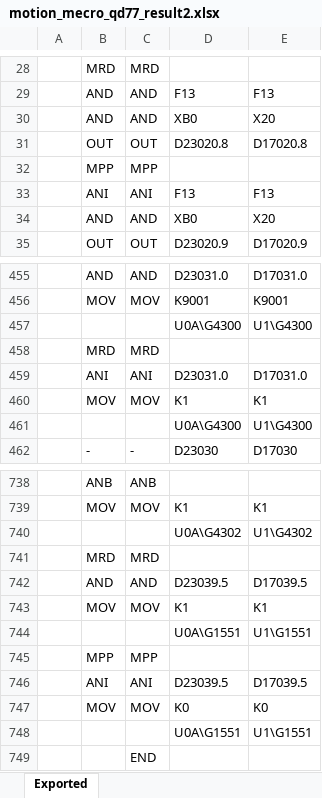
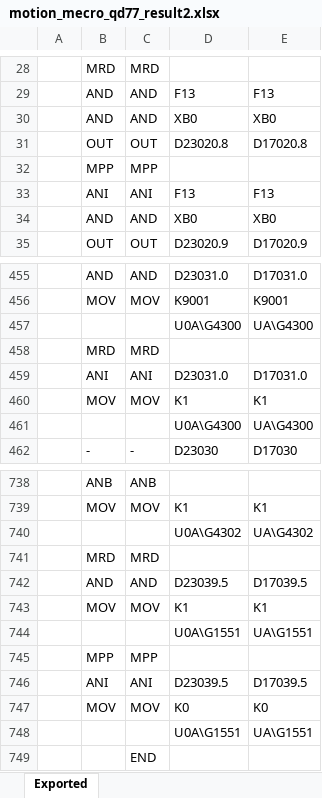
Before and after one commit to jokwangjo89/motionProgramMecro, an Excel workbook: motion_mecro_qd77_result2.xlsx, sheet Exported, drawn as a sheet; only a part is shown, gaps mark what is left out; values as stored, in another font and other column widths than the file's, no borders; the diff covers the shown part only; the diff names each change by its address in the sheet, - before the commit and + after, or states it on an @@ line.

```diff
--- a/motion_mecro_qd77_result2.xlsx (sheet Exported)
+++ b/motion_mecro_qd77_result2.xlsx (sheet Exported)
-E30: X20
+E30: XB0
-E34: X20
+E34: XB0
-E457: U1\G4300
+E457: UA\G4300
-E461: U1\G4300
+E461: UA\G4300
-E740: U1\G4302
+E740: UA\G4302
-E744: U1\G1551
+E744: UA\G1551
-E748: U1\G1551
+E748: UA\G1551
```
Also changed, not shown: 23 edited cells elsewhere in this sheet.
